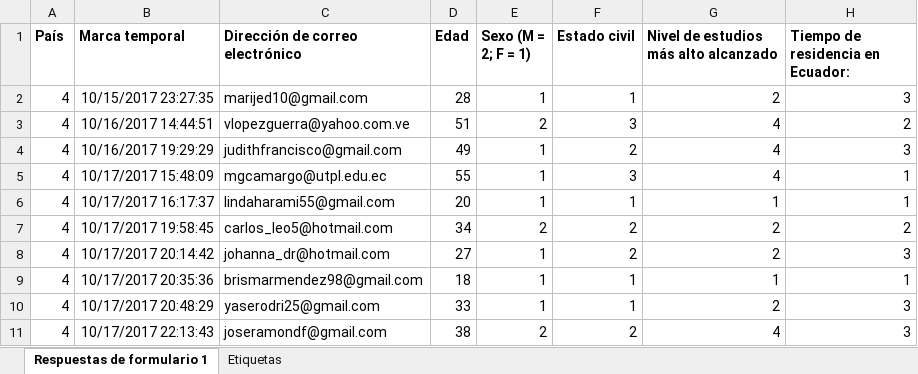
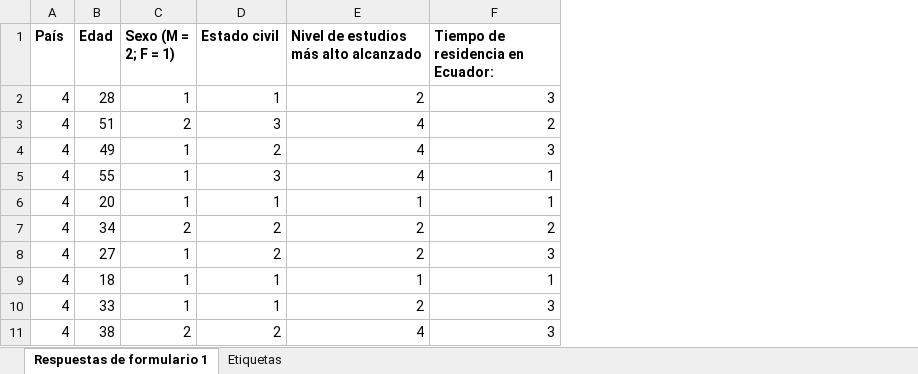
Before and after one commit to gabriel-ortizf/aculturation-engagement, an Excel workbook: dataset.xlsx, sheet Respuestas de formulario 1, drawn as a sheet; only a part is shown; values as stored, in another font and other column widths than the file's, no borders; the diff names each change by its address in the sheet, - before the commit and + after, or states it on an @@ line.

Commit message:
Add files via upload

```diff
--- a/dataset.xlsx (sheet Respuestas de formulario 1)
+++ b/dataset.xlsx (sheet Respuestas de formulario 1)
-column B (Marca temporal), rows 2-11: 10/15/2017 23:27:35 | 10/16/2017 14:44:51 | 10/16/2017 19:29:29 | 10/17/2017 15:48:09 | 10/17/2017 16:17:37 | 10/17/2017 19:58:45 | 10/17/2017 20:14:42 | 10/17/2017 20:35:36 | 10/17/2017 20:48:29 | 10/17/2017 22:13:43
-column C (Dirección de correo electrónico), rows 2-11: marijed10@gmail.com | vlopezguerra@yahoo.com.ve | judithfrancisco@gmail.com | mgcamargo@utpl.edu.ec | lindaharami55@gmail.com | carlos_leo5@hotmail.com | johanna_dr@hotmail.com | brismarmendez98@gmail.com | yaserodri25@gmail.com | joseramondf@gmail.com
```
Also changed, not shown: formulas that keep their value.
